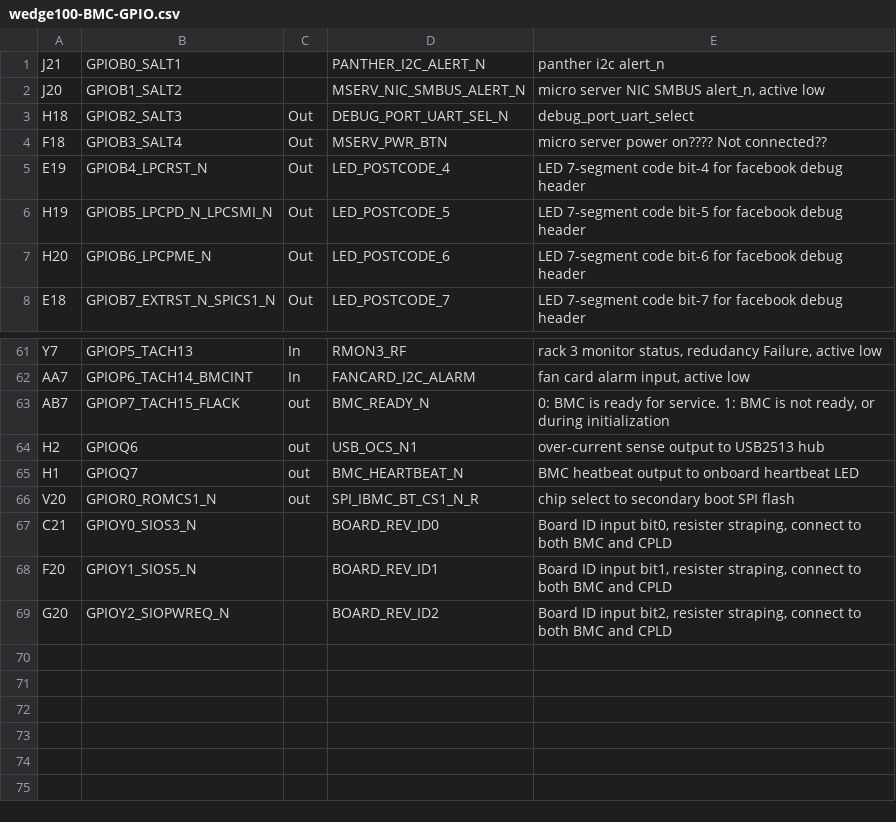
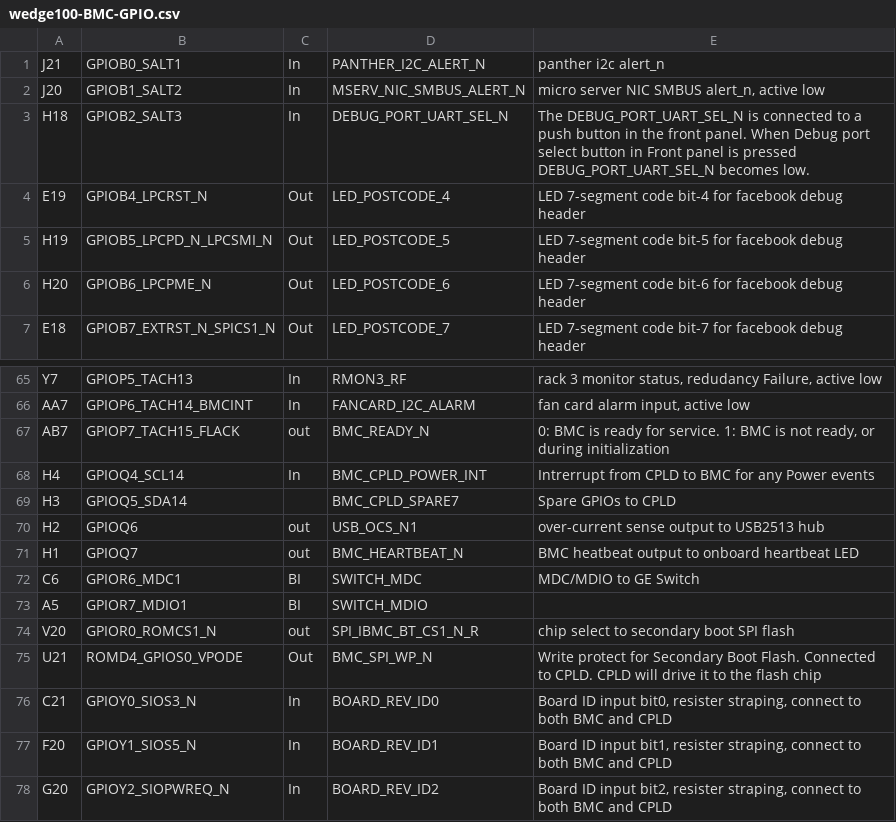
Before and after one commit to Wiwynn/fb_openbmc, a CSV file: meta-facebook/meta-wedge100/recipes-utils/openbmc-gpio/files/data/wedge100-BMC-GPIO.csv, drawn as a sheet; only a part is shown, gaps mark what is left out; the diff covers the shown part only.

Commit message:
sync to GPIO signal excel v2
Summary:
As title. Discovered some bug when using v1 table. Sync'ed to v2 table
now.

Test Plan: load the image to a system and verify some GPIOs.

Reviewers: klahey, aaronmiller, jmehta, sdasari

Reviewed By: sdasari

Subscribers: net-systems@

Differential Revision: https://phabricator.fb.com/D2271961

Signature: t1:2271961:1437697662:a9292526fa5e55a5e835ca477ccbdb04b6998e86

```diff
--- a/meta-facebook/meta-wedge100/recipes-utils/openbmc-gpio/files/data/wedge100-BMC-GPIO.csv
+++ b/meta-facebook/meta-wedge100/recipes-utils/openbmc-gpio/files/data/wedge100-BMC-GPIO.csv
@@ -1,5 +1,4 @@
-J21,GPIOB0_SALT1,,PANTHER_I2C_ALERT_N,panther i2c alert_n
-J20,GPIOB1_SALT2,,MSERV_NIC_SMBUS_ALERT_N,"micro server NIC SMBUS alert_n, active low"
-H18,GPIOB2_SALT3,Out,DEBUG_PORT_UART_SEL_N,debug_port_uart_select
-F18,GPIOB3_SALT4,Out,MSERV_PWR_BTN,micro server power on???? Not connected??
+J21,GPIOB0_SALT1,In,PANTHER_I2C_ALERT_N,panther i2c alert_n
+J20,GPIOB1_SALT2,In,MSERV_NIC_SMBUS_ALERT_N,"micro server NIC SMBUS alert_n, active low"
+H18,GPIOB2_SALT3,In,DEBUG_PORT_UART_SEL_N,The DEBUG_PORT_UART_SEL_N is connected to a push button in the front panel. When Debug port select button in Front panel is pressed DEBUG_PORT_UART_SEL_N becomes low.
 E19,GPIOB4_LPCRST_N,Out,LED_POSTCODE_4,LED 7-segment code bit-4 for facebook debug header
@@ -66,7 +71,12 @@ AA7,GPIOP6_TACH14_BMCINT,In,FANCARD_I2C_ALARM,"fan card alarm input, active low"
 AB7,GPIOP7_TACH15_FLACK,out,BMC_READY_N,"0: BMC is ready for service. 1: BMC is not ready, or during initialization"
+H4,GPIOQ4_SCL14,In,BMC_CPLD_POWER_INT,Intrerrupt from CPLD to BMC for any Power events
+H3,GPIOQ5_SDA14,,BMC_CPLD_SPARE7,Spare GPIOs to CPLD
 H2,GPIOQ6,out,USB_OCS_N1,over-current sense output to USB2513 hub
 H1,GPIOQ7,out,BMC_HEARTBEAT_N,BMC heatbeat output to onboard heartbeat LED
+C6,GPIOR6_MDC1,BI,SWITCH_MDC,MDC/MDIO to GE Switch
+A5,GPIOR7_MDIO1,BI,SWITCH_MDIO,
 V20,GPIOR0_ROMCS1_N,out,SPI_IBMC_BT_CS1_N_R,chip select to secondary boot SPI flash
-C21,GPIOY0_SIOS3_N,,BOARD_REV_ID0,"Board ID input bit0, resister straping, connect to both BMC and CPLD"
-F20,GPIOY1_SIOS5_N,,BOARD_REV_ID1,"Board ID input bit1, resister straping, connect to both BMC and CPLD"
-G20,GPIOY2_SIOPWREQ_N,,BOARD_REV_ID2,"Board ID input bit2, resister straping, connect to both BMC and CPLD"
+U21,ROMD4_GPIOS0_VPODE,Out,BMC_SPI_WP_N,Write protect for Secondary Boot Flash. Connected to CPLD. CPLD will drive it to the flash chip
+C21,GPIOY0_SIOS3_N,In,BOARD_REV_ID0,"Board ID input bit0, resister straping, connect to both BMC and CPLD"
+F20,GPIOY1_SIOS5_N,In,BOARD_REV_ID1,"Board ID input bit1, resister straping, connect to both BMC and CPLD"
+G20,GPIOY2_SIOPWREQ_N,In,BOARD_REV_ID2,"Board ID input bit2, resister straping, connect to both BMC and CPLD"
```
Also changed, not shown: 12 added rows, 7 removed rows and 45 edited cells elsewhere in this file, 1 other file.
